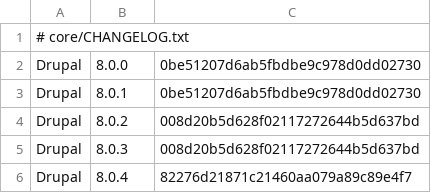
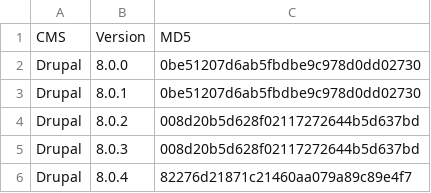
Before and after one commit to Zigazou/cms-discovery, a TSV file: md5/core-changelog-txt.tsv, drawn as a sheet; only a part is shown; removed rows and columns are numbered as before the commit, all else as after; the diff names each change by its address in the sheet, - before the commit and + after, or states it on an @@ line.

```diff
--- a/md5/core-changelog-txt.tsv
+++ b/md5/core-changelog-txt.tsv
-row 1: # core/CHANGELOG.txt
+row 1: CMS | Version | MD5
```
Also changed, not shown: md5/core-misc-drupal-js.tsv, md5/core-themes-bartik-css-maintenance-page-css.tsv, 5 other files.
